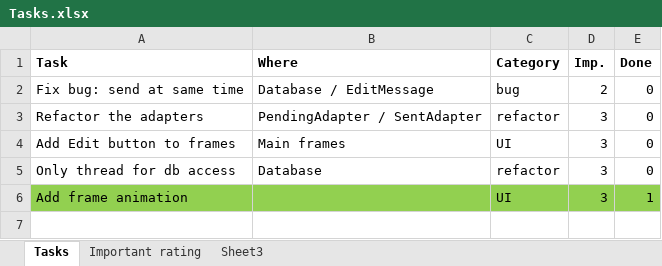
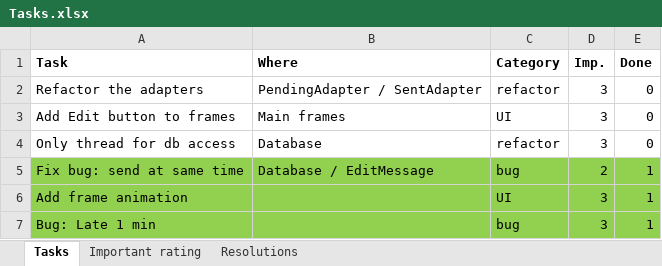
Before and after one commit to mvreri/sms-trial, an Excel workbook: Send it later/Tasks.xlsx, sheet Tasks, drawn as a sheet; values as stored, in another font and other column widths than the file's, no borders; removed rows and columns are numbered as before the commit, all else as after; the diff names each change by its address in the sheet, - before the commit and + after, or states it on an @@ line.

Commit message:
- DONE: bug "late 1 min" is fixed

```diff
--- a/Send it later/Tasks.xlsx (sheet Tasks)
+++ b/Send it later/Tasks.xlsx (sheet Tasks)
-sheet tab: Sheet3
+sheet tab: Resolutions
-row 2: Fix bug: send at same time | Database / EditMessage | bug | 2 | 0
+row 5: Fix bug: send at same time | Database / EditMessage | bug | 2 | 1
+row 7: Bug: Late 1 min |  | bug | 3 | 1
```
Also changed, not shown: 2 other files.
